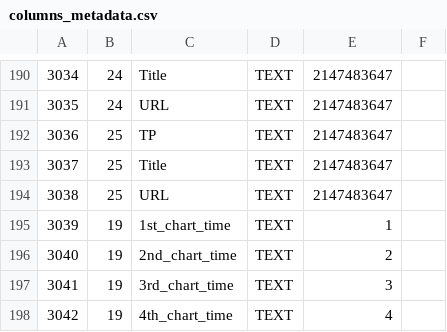
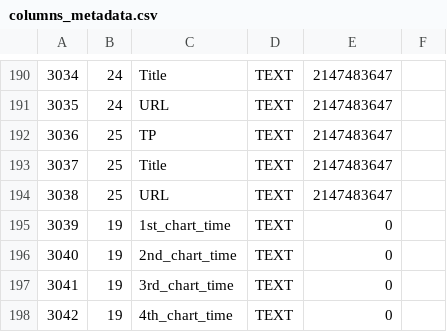
Before and after one commit to p1m-ortho/xr-sfmhsush-ssb-hsss-v2, a CSV file: columns_metadata.csv, drawn as a sheet; only a part is shown, gaps mark what is left out.

```diff
--- a/columns_metadata.csv
+++ b/columns_metadata.csv
@@ -194,5 +194,5 @@
 3038,25,URL,TEXT,2147483647,
-3039,19,1st_chart_time,TEXT,1,
-3040,19,2nd_chart_time,TEXT,2,
-3041,19,3rd_chart_time,TEXT,3,
-3042,19,4th_chart_time,TEXT,4,
+3039,19,1st_chart_time,TEXT,0,
+3040,19,2nd_chart_time,TEXT,0,
+3041,19,3rd_chart_time,TEXT,0,
+3042,19,4th_chart_time,TEXT,0,
```
Also changed, not shown: 1 other file.
